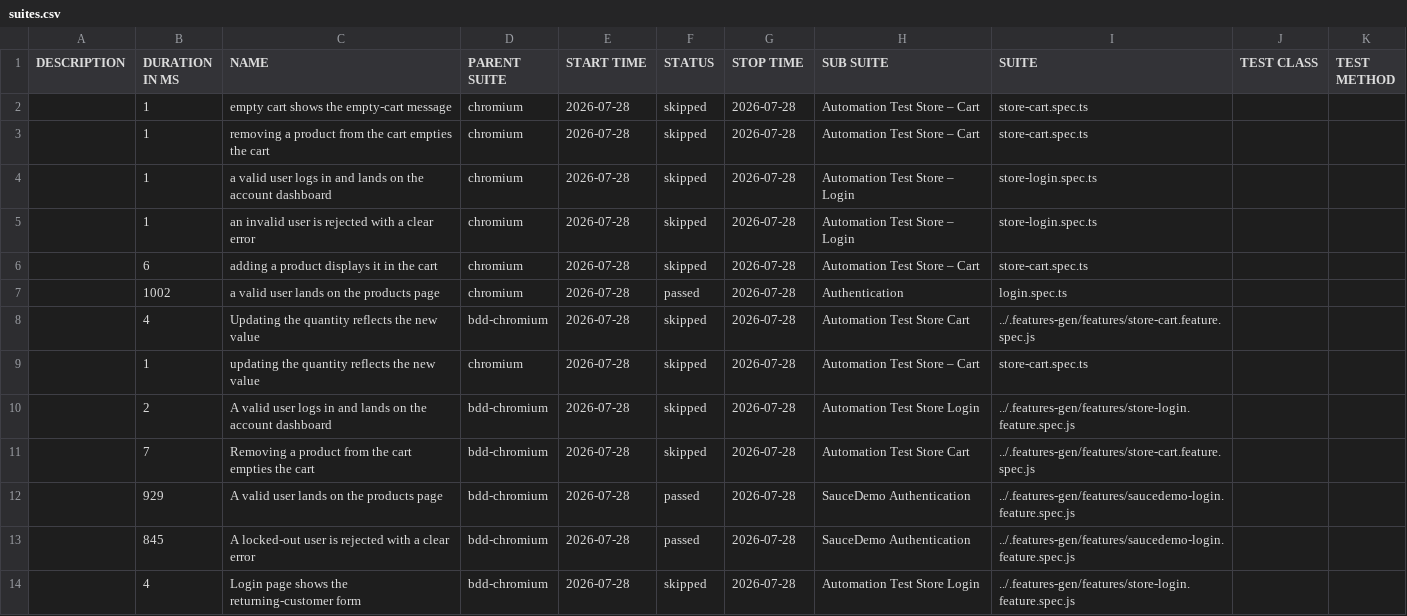
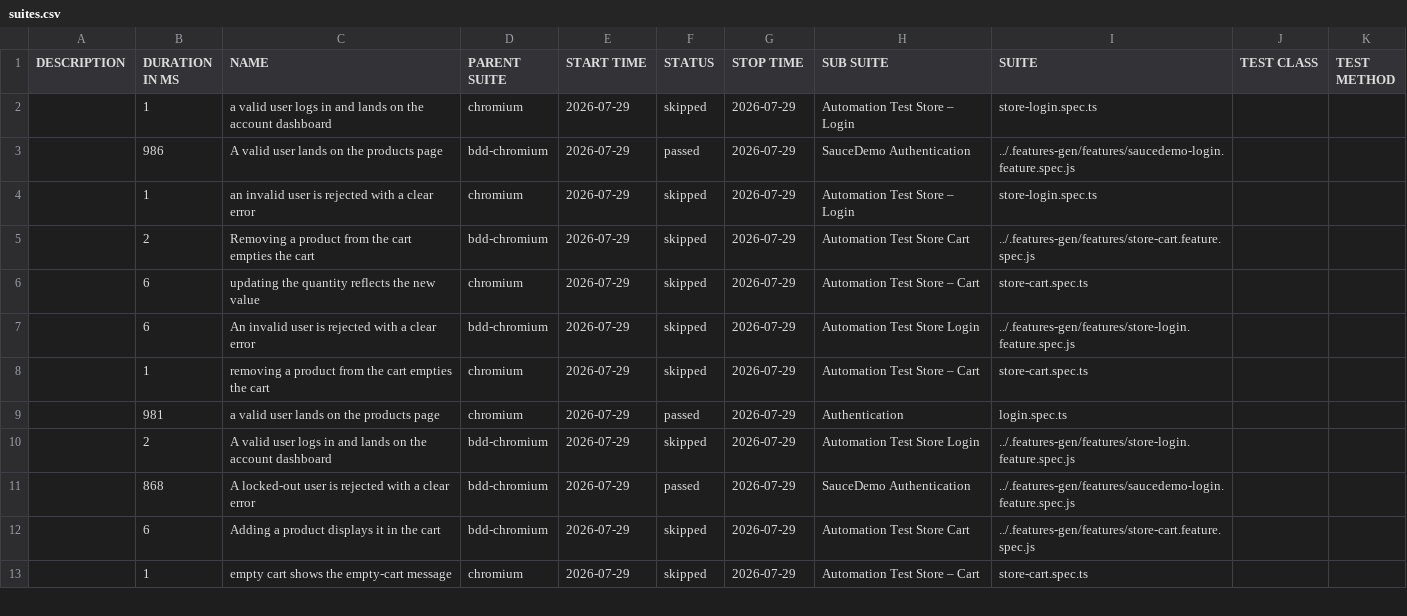
Before and after one commit to Cacheater/playwright-e2e-framework, a CSV file: data/suites.csv, drawn as a sheet; only a part is shown; the diff covers the shown part only.

```diff
--- a/data/suites.csv
+++ b/data/suites.csv
@@ -1,14 +1,13 @@
 "DESCRIPTION","DURATION IN MS","NAME","PARENT SUITE","START TIME","STATUS","STOP TIME","SUB SUITE","SUITE","TEST CLASS","TEST METHOD"
-"","1","empty cart shows the empty-cart message","chromium","2026-07-28","skipped","2026-07-28","Automation Test Store – Cart","store-cart.spec.ts","",""
-"","1","removing a product from the cart empties the cart","chromium","2026-07-28","skipped","2026-07-28","Automation Test Store – Cart","store-cart.spec.ts","",""
-"","1","a valid user logs in and lands on the account dashboard","chromium","2026-07-28","skipped","2026-07-28","Automation Test Store – Login","store-login.spec.ts","",""
-"","1","an invalid user is rejected with a clear error","chromium","2026-07-28","skipped","2026-07-28","Automation Test Store – Login","store-login.spec.ts","",""
-"","6","adding a product displays it in the cart","chromium","2026-07-28","skipped","2026-07-28","Automation Test Store – Cart","store-cart.spec.ts","",""
-"","1002","a valid user lands on the products page","chromium","2026-07-28","passed","2026-07-28","Authentication","login.spec.ts","",""
-"","4","Updating the quantity reflects the new value","bdd-chromium","2026-07-28","skipped","2026-07-28","Automation Test Store Cart","../.features-gen/features/store-cart.feature.spec.js","",""
-"","1","updating the quantity reflects the new value","chromium","2026-07-28","skipped","2026-07-28","Automation Test Store – Cart","store-cart.spec.ts","",""
-"","2","A valid user logs in and lands on the account dashboard","bdd-chromium","2026-07-28","skipped","2026-07-28","Automation Test Store Login","../.features-gen/features/store-login.feature.spec.js","",""
-"","7","Removing a product from the cart empties the cart","bdd-chromium","2026-07-28","skipped","2026-07-28","Automation Test Store Cart","../.features-gen/features/store-cart.feature.spec.js","",""
-"","929","A valid user lands on the products page","bdd-chromium","2026-07-28","passed","2026-07-28","SauceDemo Authentication","../.features-gen/features/saucedemo-login.feature.spec.js","",""
-"","845","A locked-out user is rejected with a clear error","bdd-chromium","2026-07-28","passed","2026-07-28","SauceDemo Authentication","../.features-gen/features/saucedemo-login.feature.spec.js","",""
-"","4","Login page shows the returning-customer form","bdd-chromium","2026-07-28","skipped","2026-07-28","Automation Test Store Login","../.features-gen/features/store-login.feature.spec.js","",""
+"","1","a valid user logs in and lands on the account dashboard","chromium","2026-07-29","skipped","2026-07-29","Automation Test Store – Login","store-login.spec.ts","",""
+"","986","A valid user lands on the products page","bdd-chromium","2026-07-29","passed","2026-07-29","SauceDemo Authentication","../.features-gen/features/saucedemo-login.feature.spec.js","",""
+"","1","an invalid user is rejected with a clear error","chromium","2026-07-29","skipped","2026-07-29","Automation Test Store – Login","store-login.spec.ts","",""
+"","2","Removing a product from the cart empties the cart","bdd-chromium","2026-07-29","skipped","2026-07-29","Automation Test Store Cart","../.features-gen/features/store-cart.feature.spec.js","",""
+"","6","updating the quantity reflects the new value","chromium","2026-07-29","skipped","2026-07-29","Automation Test Store – Cart","store-cart.spec.ts","",""
+"","6","An invalid user is rejected with a clear error","bdd-chromium","2026-07-29","skipped","2026-07-29","Automation Test Store Login","../.features-gen/features/store-login.feature.spec.js","",""
+"","1","removing a product from the cart empties the cart","chromium","2026-07-29","skipped","2026-07-29","Automation Test Store – Cart","store-cart.spec.ts","",""
+"","981","a valid user lands on the products page","chromium","2026-07-29","passed","2026-07-29","Authentication","login.spec.ts","",""
+"","2","A valid user logs in and lands on the account dashboard","bdd-chromium","2026-07-29","skipped","2026-07-29","Automation Test Store Login","../.features-gen/features/store-login.feature.spec.js","",""
+"","868","A locked-out user is rejected with a clear error","bdd-chromium","2026-07-29","passed","2026-07-29","SauceDemo Authentication","../.features-gen/features/saucedemo-login.feature.spec.js","",""
+"","6","Adding a product displays it in the cart","bdd-chromium","2026-07-29","skipped","2026-07-29","Automation Test Store Cart","../.features-gen/features/store-cart.feature.spec.js","",""
+"","1","empty cart shows the empty-cart message","chromium","2026-07-29","skipped","2026-07-29","Automation Test Store – Cart","store-cart.spec.ts","",""
```
Also changed, not shown: 2 added rows, 1 removed row and 15 edited cells elsewhere in this file, 50 other files.
